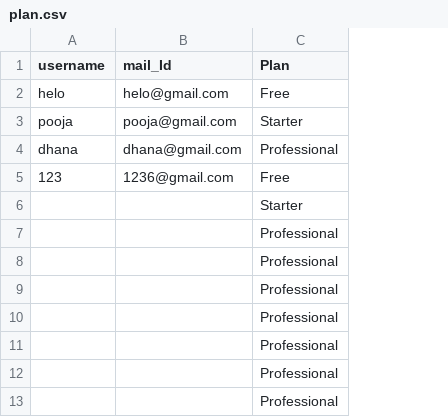
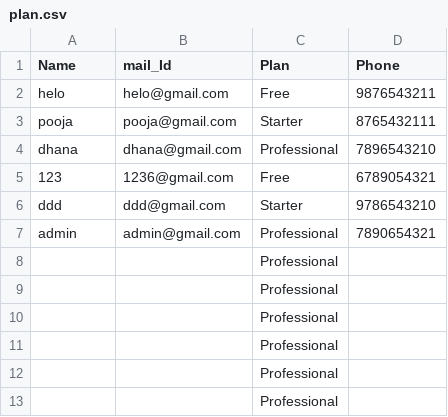
Before and after one commit to Super7User/corestrataiweb, a CSV file: plan.csv, drawn as a sheet; only a part is shown; removed rows and columns are numbered as before the commit, all else as after; the diff names each change by its address in the sheet, - before the commit and + after, or states it on an @@ line.

```diff
--- a/plan.csv
+++ b/plan.csv
+column D (Phone), rows 2-5: 9876543211 | 8765432111 | 7896543210 | 6789054321
-A1: username
+A1: Name
-row 6:  |  | Starter
-row 7:  |  | Professional
+row 6: ddd | ddd@gmail.com | Starter | 9786543210
+row 7: admin | admin@gmail.com | Professional | 7890654321
```
Also changed, not shown: demotools.csv, 9 other files.
